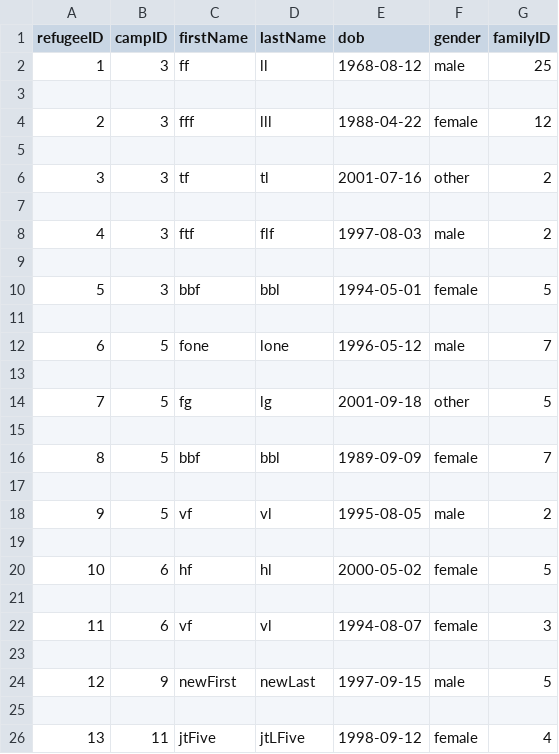
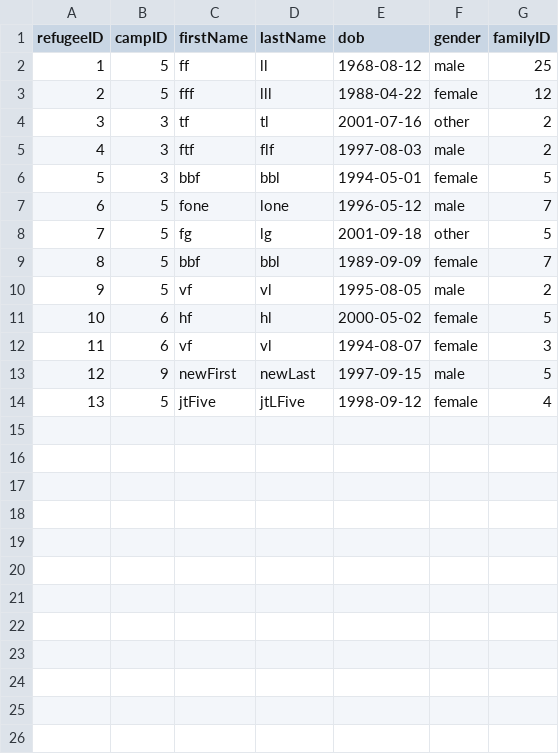
Before and after one commit to bennylao/ucl-humanitarian-management-system-CLI, a CSV file: humanitarian_management_system/data/refugee.csv, drawn as a sheet.

Commit message:
switched to using helper / controller for refugee function (not sure it's right..)

```diff
--- a/humanitarian_management_system/data/refugee.csv
+++ b/humanitarian_management_system/data/refugee.csv
@@ -1,26 +1,14 @@
 refugeeID,campID,firstName,lastName,dob,gender,familyID
-1,3,ff,ll,1968-08-12,male,25
-
-2,3,fff,lll,1988-04-22,female,12
-
+1,5,ff,ll,1968-08-12,male,25
+2,5,fff,lll,1988-04-22,female,12
 3,3,tf,tl,2001-07-16,other,2
-
 4,3,ftf,flf,1997-08-03,male,2
-
 5,3,bbf,bbl,1994-05-01,female,5
-
 6,5,fone,lone,1996-05-12,male,7
-
 7,5,fg,lg,2001-09-18,other,5
-
 8,5,bbf,bbl,1989-09-09,female,7
-
 9,5,vf,vl,1995-08-05,male,2
-
 10,6,hf,hl,2000-05-02,female,5
-
 11,6,vf,vl,1994-08-07,female,3
-
 12,9,newFirst,newLast,1997-09-15,male,5
-
-13,11,jtFive,jtLFive,1998-09-12,female,4
+13,5,jtFive,jtLFive,1998-09-12,female,4
```
Also changed, not shown: 3 other files.
